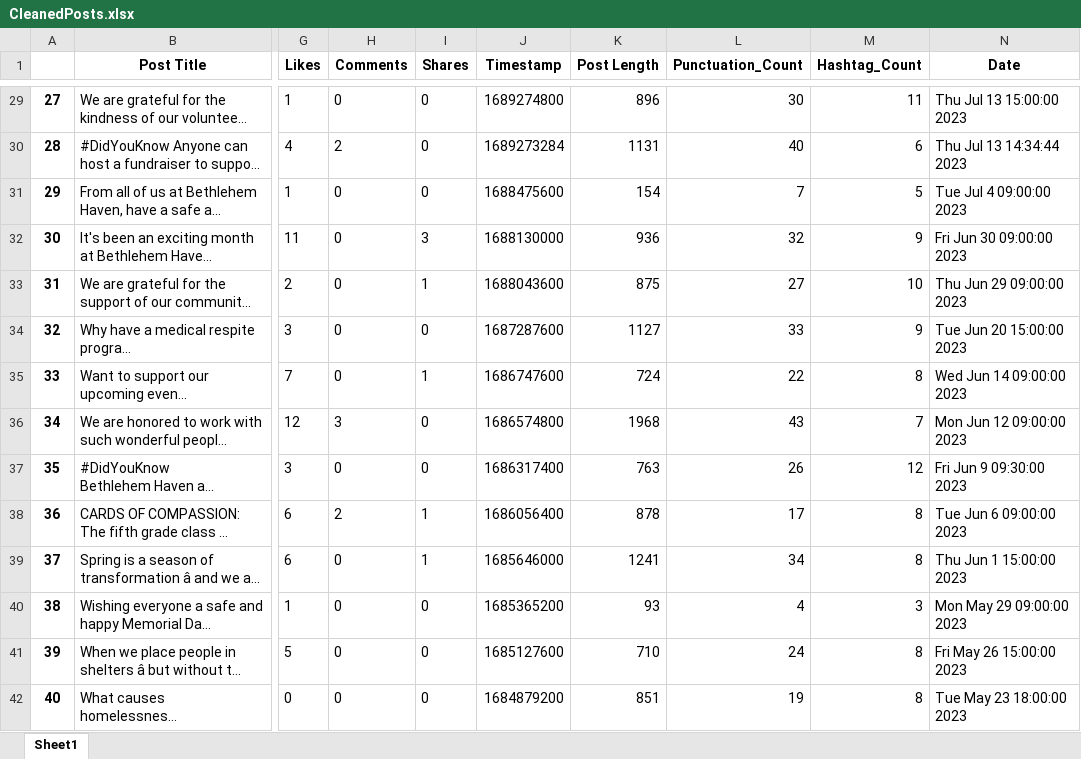
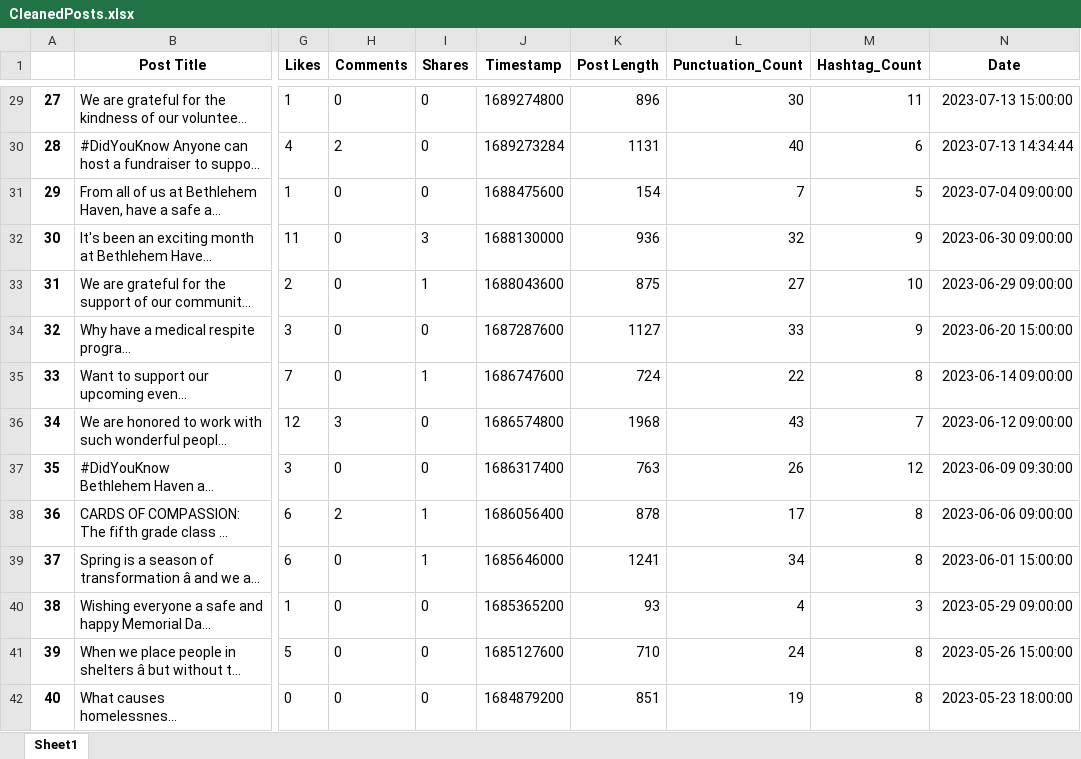
Before and after one commit to jakemaz66/Non-Profit-Language-Processing, an Excel workbook: Data Cleaning/Cleaned Output Files/CleanedPosts.xlsx, sheet Sheet1, drawn as a sheet; only a part is shown, gaps mark what is left out; long unchanged cells end in …; values as stored, in another font and other column widths than the file's, no borders; the diff covers the shown part only; the diff names each change by its address in the sheet, - before the commit and + after, or states it on an @@ line.

```diff
--- a/Data Cleaning/Cleaned Output Files/CleanedPosts.xlsx (sheet Sheet1)
+++ b/Data Cleaning/Cleaned Output Files/CleanedPosts.xlsx (sheet Sheet1)
-N29 (Date): Thu Jul 13 15:00:00 2023
+N29 (Date): 2023-07-13 15:00:00
-N30 (Date): Thu Jul 13 14:34:44 2023
+N30 (Date): 2023-07-13 14:34:44
-N31 (Date): Tue Jul 4 09:00:00 2023
+N31 (Date): 2023-07-04 09:00:00
-N32 (Date): Fri Jun 30 09:00:00 2023
+N32 (Date): 2023-06-30 09:00:00
-N33 (Date): Thu Jun 29 09:00:00 2023
+N33 (Date): 2023-06-29 09:00:00
-N34 (Date): Tue Jun 20 15:00:00 2023
+N34 (Date): 2023-06-20 15:00:00
-N35 (Date): Wed Jun 14 09:00:00 2023
+N35 (Date): 2023-06-14 09:00:00
-N36 (Date): Mon Jun 12 09:00:00 2023
+N36 (Date): 2023-06-12 09:00:00
-N37 (Date): Fri Jun 9 09:30:00 2023
+N37 (Date): 2023-06-09 09:30:00
-N38 (Date): Tue Jun 6 09:00:00 2023
+N38 (Date): 2023-06-06 09:00:00
-N39 (Date): Thu Jun 1 15:00:00 2023
+N39 (Date): 2023-06-01 15:00:00
-N40 (Date): Mon May 29 09:00:00 2023
+N40 (Date): 2023-05-29 09:00:00
-N41 (Date): Fri May 26 15:00:00 2023
+N41 (Date): 2023-05-26 15:00:00
-N42 (Date): Tue May 23 18:00:00 2023
+N42 (Date): 2023-05-23 18:00:00
```
Also changed, not shown: 55 edited cells elsewhere in this sheet, 1 other file.
